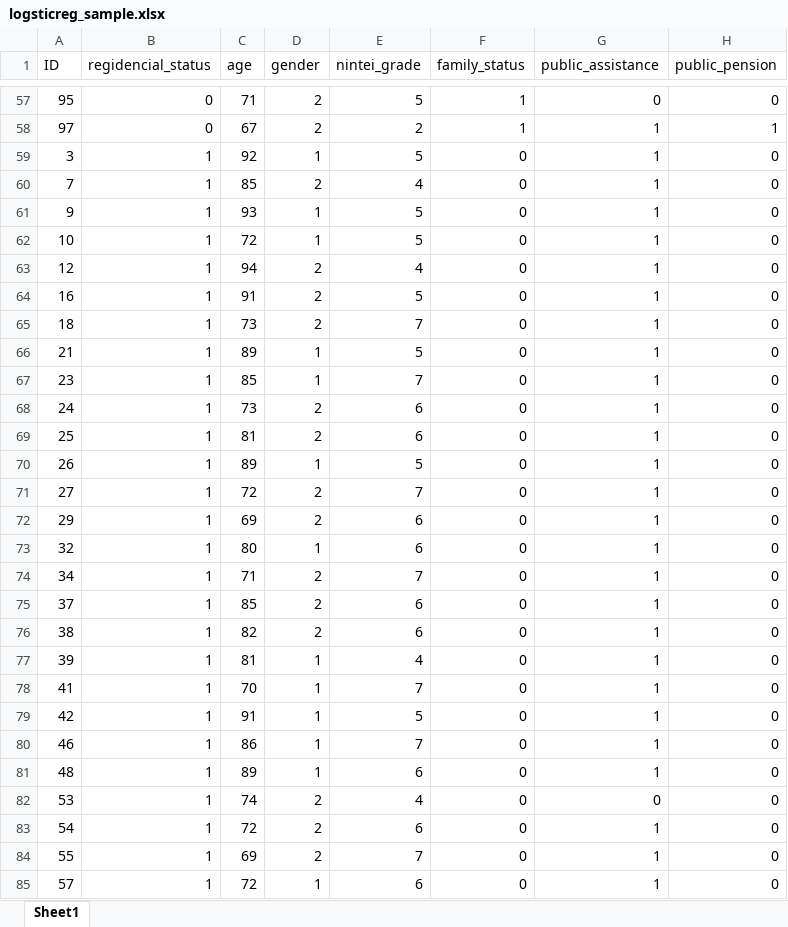
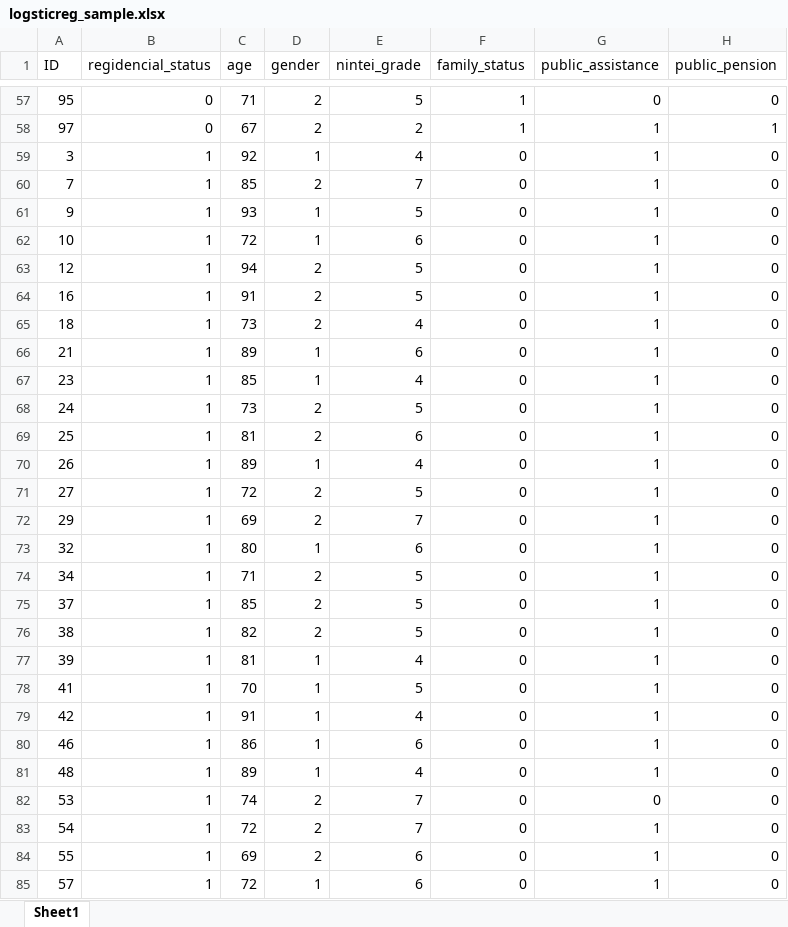
Before and after one commit to nakanenaruhisa/semi_lesson, an Excel workbook: logisticreg/logsticreg_sample.xlsx, sheet Sheet1, drawn as a sheet; only a part is shown, gaps mark what is left out; values as stored, in another font and other column widths than the file's, no borders; the diff covers the shown part only; the diff names each change by its address in the sheet, - before the commit and + after, or states it on an @@ line.

```diff
--- a/logisticreg/logsticreg_sample.xlsx (sheet Sheet1)
+++ b/logisticreg/logsticreg_sample.xlsx (sheet Sheet1)
-E59 (nintei_grade): 5
+E59 (nintei_grade): 4
-E60 (nintei_grade): 4
+E60 (nintei_grade): 7
-E62 (nintei_grade): 5
+E62 (nintei_grade): 6
-E63 (nintei_grade): 4
+E63 (nintei_grade): 5
-E65 (nintei_grade): 7
+E65 (nintei_grade): 4
-E66 (nintei_grade): 5
+E66 (nintei_grade): 6
-E67 (nintei_grade): 7
+E67 (nintei_grade): 4
-E68 (nintei_grade): 6
+E68 (nintei_grade): 5
-E70 (nintei_grade): 5
+E70 (nintei_grade): 4
-E71 (nintei_grade): 7
+E71 (nintei_grade): 5
-E72 (nintei_grade): 6
+E72 (nintei_grade): 7
-E74 (nintei_grade): 7
+E74 (nintei_grade): 5
-E75:E76 (nintei_grade): 6
+E75:E76 (nintei_grade): 5
-E78 (nintei_grade): 7
+E78 (nintei_grade): 5
-E79 (nintei_grade): 5
+E79 (nintei_grade): 4
-E80 (nintei_grade): 7
+E80 (nintei_grade): 6
-E81 (nintei_grade): 6
+E81 (nintei_grade): 4
-E82 (nintei_grade): 4
+E82 (nintei_grade): 7
-E83 (nintei_grade): 6
+E83 (nintei_grade): 7
-E84 (nintei_grade): 7
+E84 (nintei_grade): 6
```
Also changed, not shown: 12 edited cells elsewhere in this sheet, 1 other file.
